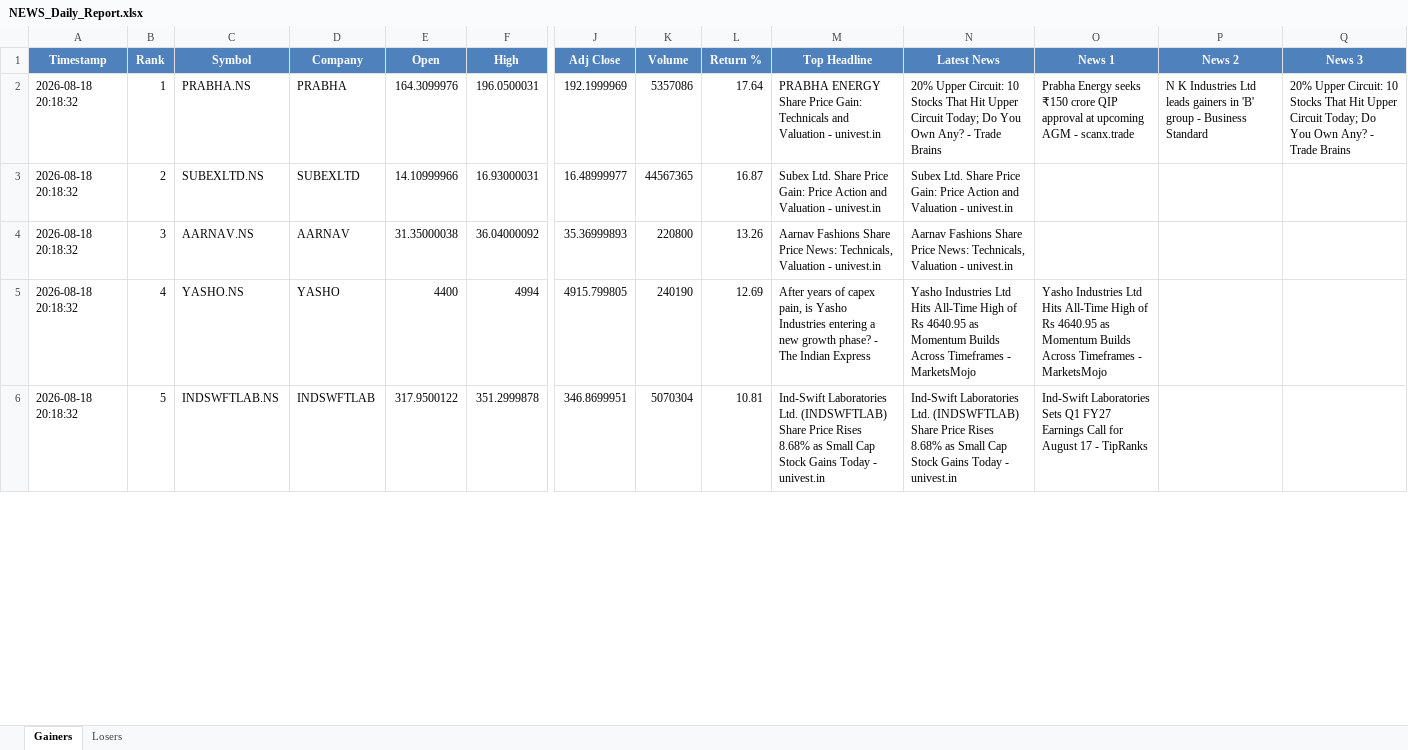
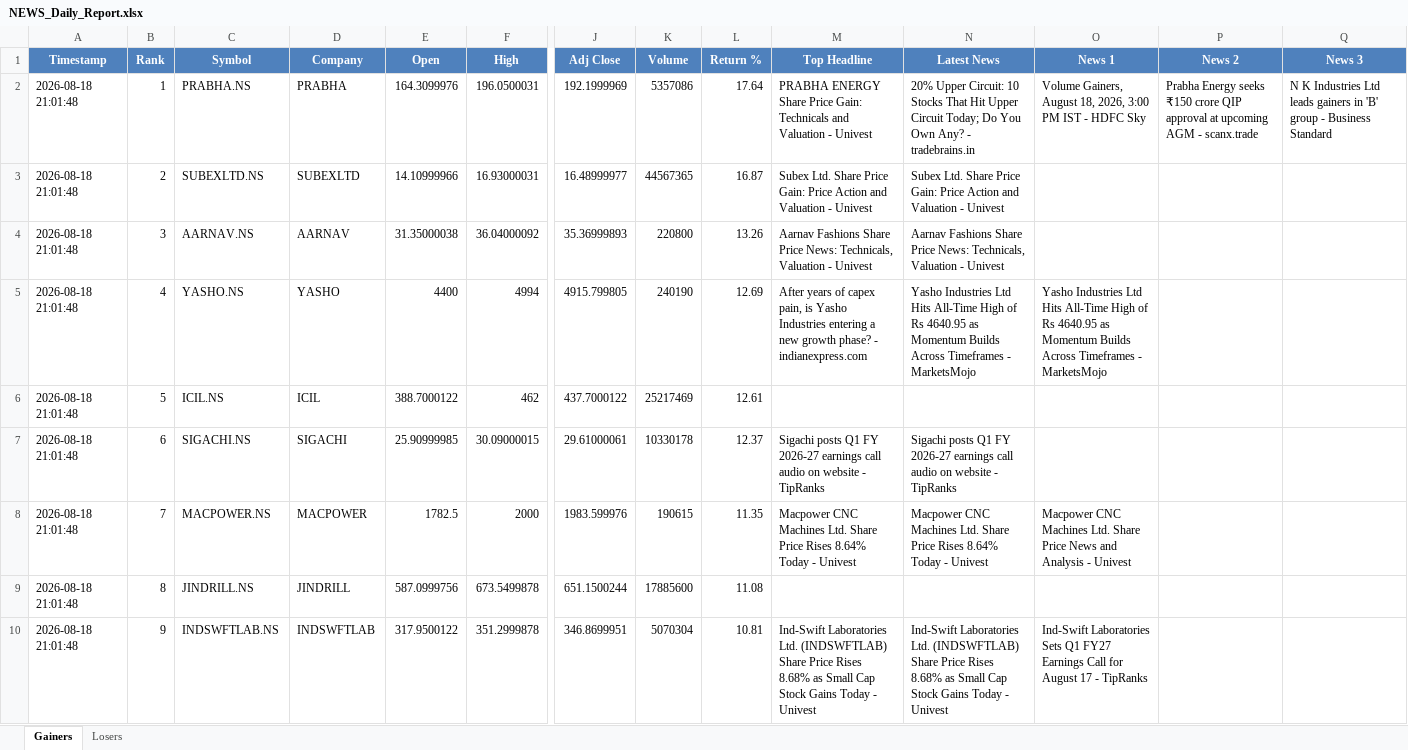
Before and after one commit to PavanSaiNekkala/Swing_Scanner_Latest, an Excel workbook: NEWS_Daily_Report/output/latest/NEWS_Daily_Report.xlsx, sheet Gainers, drawn as a sheet; only a part is shown, gaps mark what is left out; values as stored, in another font and other column widths than the file's, no borders; addresses are those after the commit; rows hold the shown columns only; the diff covers the shown part only; the diff names each change by its address in the sheet, - before the commit and + after, or states it on an @@ line.

```diff
--- a/NEWS_Daily_Report/output/latest/NEWS_Daily_Report.xlsx (sheet Gainers)
+++ b/NEWS_Daily_Report/output/latest/NEWS_Daily_Report.xlsx (sheet Gainers)
-A2:A5 (Timestamp): 2026-08-18 20:18:32
+A2:A5 (Timestamp): 2026-08-18 21:01:48
-M2 (Top Headline): …Valuation - univest.in
+M2 (Top Headline): …Valuation - Univest
-N2 (Latest News): …Any? - Trade Brains
+N2 (Latest News): …Any? - tradebrains.in
-O2 (News 1): Prabha Energy seeks ₹150 crore QIP approval at upcoming AGM - scanx.trade
+O2 (News 1): Volume Gainers, August 18, 2026, 3:00 PM IST - HDFC Sky
-P2 (News 2): N K Industries Ltd leads gainers in 'B' group - Business Standard
+P2 (News 2): Prabha Energy seeks ₹150 crore QIP approval at upcoming AGM - scanx.trade
-Q2 (News 3): 20% Upper Circuit: 10 Stocks That Hit Upper Circuit Today; Do You Own Any? - Trade Brains
+Q2 (News 3): N K Industries Ltd leads gainers in 'B' group - Business Standard
-M3 (Top Headline): …Valuation - univest.in
+M3 (Top Headline): …Valuation - Univest
-N3 (Latest News): …Valuation - univest.in
+N3 (Latest News): …Valuation - Univest
-M4 (Top Headline): …Valuation - univest.in
+M4 (Top Headline): …Valuation - Univest
-N4 (Latest News): …Valuation - univest.in
+N4 (Latest News): …Valuation - Univest
-M5 (Top Headline): …phase? - The Indian Express
+M5 (Top Headline): …phase? - indianexpress.com
+row 6: 2026-08-18 21:01:48 | 5 | ICIL.NS | ICIL | 388.7000122 | 462 | 437.7000122 | 25217469 | 12.61
+row 7: 2026-08-18 21:01:48 | 6 | SIGACHI.NS | SIGACHI | 25.90999985 | 30.09000015 | 29.61000061 | 10330178 | 12.37 | Sigachi posts Q1 FY 2026-27 earnings call audio on website - TipRanks | Sigachi posts Q1 FY 2026-27 earnings call audio on website - TipRanks
+row 8: 2026-08-18 21:01:48 | 7 | MACPOWER.NS | MACPOWER | 1782.5 | 2000 | 1983.599976 | 190615 | 11.35 | Macpower CNC Machines Ltd. Share Price Rises 8.64% Today - Univest | Macpower CNC Machines Ltd. Share Price Rises 8.64% Today - Univest | Macpower CNC Machines Ltd. Share Price News and Analysis - Univest
+row 9: 2026-08-18 21:01:48 | 8 | JINDRILL.NS | JINDRILL | 587.0999756 | 673.5499878 | 651.1500244 | 17885600 | 11.08
-A10 (Timestamp): 2026-08-18 20:18:32
+A10 (Timestamp): 2026-08-18 21:01:48
-B10 (Rank): 5
+B10 (Rank): 9
-M10 (Top Headline): …Today - univest.in
+M10 (Top Headline): …Today - Univest
-N10 (Latest News): …Today - univest.in
+N10 (Latest News): …Today - Univest
```
Also changed, not shown: 4 added rows, 8 removed rows and 23 edited cells elsewhere in this sheet, sheet Losers, NEWS_Daily_Report/output/history/NEWS_Daily_Report_History.xlsx.
